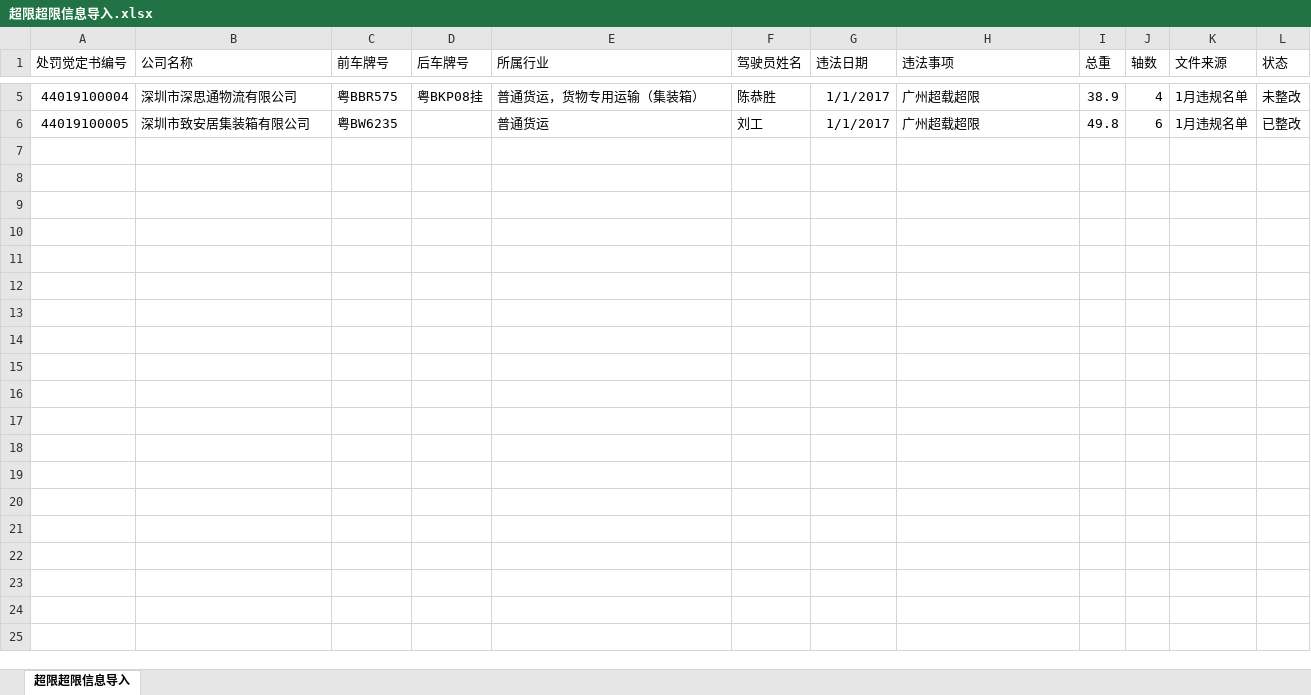
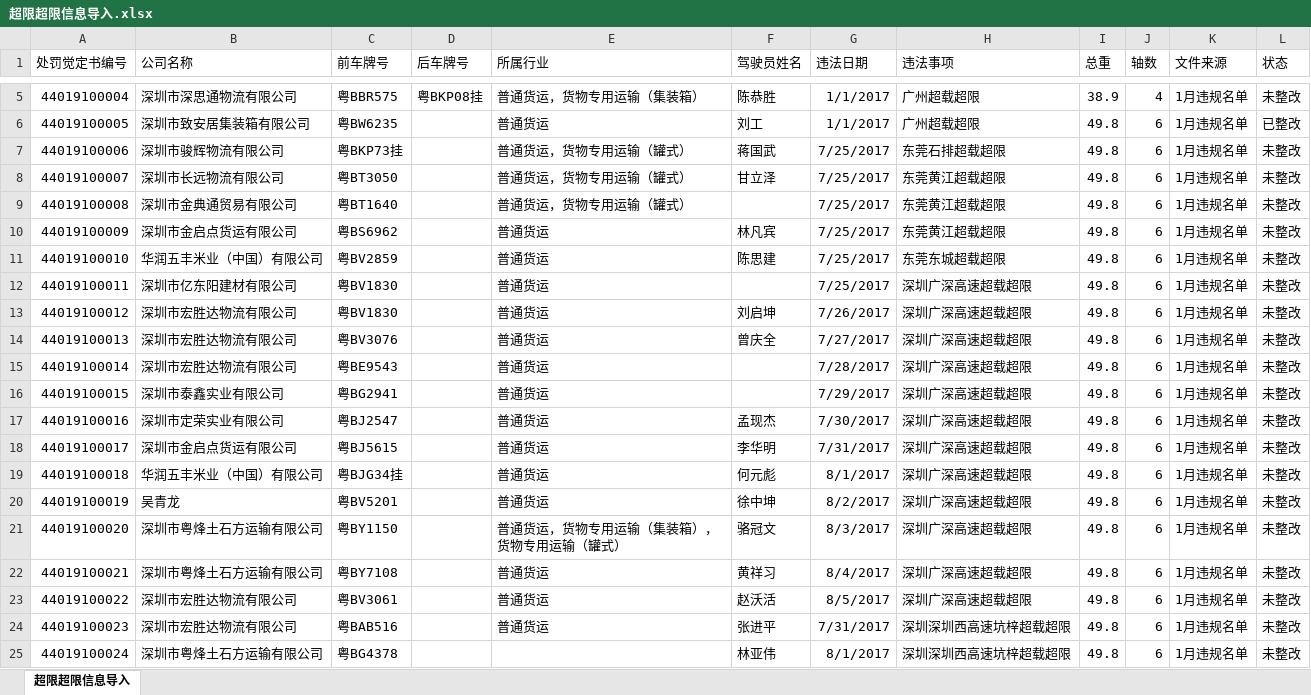
Before and after one commit to JaapTeam/GYT_YunTian, an Excel workbook: 导入功能测试数据/超限超限信息导入.xlsx, sheet 超限超限信息导入, drawn as a sheet; only a part is shown, gaps mark what is left out; values as stored, in another font and other column widths than the file's, no borders; the diff covers the shown part only; the diff names each change by its address in the sheet, - before the commit and + after, or states it on an @@ line.

```diff
--- a/导入功能测试数据/超限超限信息导入.xlsx (sheet 超限超限信息导入)
+++ b/导入功能测试数据/超限超限信息导入.xlsx (sheet 超限超限信息导入)
+row 7: 44019100006 | 深圳市骏辉物流有限公司 | 粤BKP73挂 |  | 普通货运，货物专用运输（罐式） | 蒋国武 | 7/25/2017 | 东莞石排超载超限 | 49.8 | 6 | 1月违规名单 | 未整改
+row 8: 44019100007 | 深圳市长远物流有限公司 | 粤BT3050 |  | 普通货运，货物专用运输（罐式） | 甘立泽 | 7/25/2017 | 东莞黄江超载超限 | 49.8 | 6 | 1月违规名单 | 未整改
+row 9: 44019100008 | 深圳市金典通贸易有限公司 | 粤BT1640 |  | 普通货运，货物专用运输（罐式） |  | 7/25/2017 | 东莞黄江超载超限 | 49.8 | 6 | 1月违规名单 | 未整改
+row 10: 44019100009 | 深圳市金启点货运有限公司 | 粤BS6962 |  | 普通货运 | 林凡宾 | 7/25/2017 | 东莞黄江超载超限 | 49.8 | 6 | 1月违规名单 | 未整改
+row 11: 44019100010 | 华润五丰米业（中国）有限公司 | 粤BV2859 |  | 普通货运 | 陈思建 | 7/25/2017 | 东莞东城超载超限 | 49.8 | 6 | 1月违规名单 | 未整改
+row 12: 44019100011 | 深圳市亿东阳建材有限公司 | 粤BV1830 |  | 普通货运 |  | 7/25/2017 | 深圳广深高速超载超限 | 49.8 | 6 | 1月违规名单 | 未整改
+row 13: 44019100012 | 深圳市宏胜达物流有限公司 | 粤BV1830 |  | 普通货运 | 刘启坤 | 7/26/2017 | 深圳广深高速超载超限 | 49.8 | 6 | 1月违规名单 | 未整改
+row 14: 44019100013 | 深圳市宏胜达物流有限公司 | 粤BV3076 |  | 普通货运 | 曾庆全 | 7/27/2017 | 深圳广深高速超载超限 | 49.8 | 6 | 1月违规名单 | 未整改
+row 15: 44019100014 | 深圳市宏胜达物流有限公司 | 粤BE9543 |  | 普通货运 |  | 7/28/2017 | 深圳广深高速超载超限 | 49.8 | 6 | 1月违规名单 | 未整改
+row 16: 44019100015 | 深圳市泰鑫实业有限公司 | 粤BG2941 |  | 普通货运 |  | 7/29/2017 | 深圳广深高速超载超限 | 49.8 | 6 | 1月违规名单 | 未整改
+row 17: 44019100016 | 深圳市定荣实业有限公司 | 粤BJ2547 |  | 普通货运 | 孟现杰 | 7/30/2017 | 深圳广深高速超载超限 | 49.8 | 6 | 1月违规名单 | 未整改
+row 18: 44019100017 | 深圳市金启点货运有限公司 | 粤BJ5615 |  | 普通货运 | 李华明 | 7/31/2017 | 深圳广深高速超载超限 | 49.8 | 6 | 1月违规名单 | 未整改
+row 19: 44019100018 | 华润五丰米业（中国）有限公司 | 粤BJG34挂 |  | 普通货运 | 何元彪 | 8/1/2017 | 深圳广深高速超载超限 | 49.8 | 6 | 1月违规名单 | 未整改
+row 20: 44019100019 | 吴青龙 | 粤BV5201 |  | 普通货运 | 徐中坤 | 8/2/2017 | 深圳广深高速超载超限 | 49.8 | 6 | 1月违规名单 | 未整改
+row 21: 44019100020 | 深圳市粤烽土石方运输有限公司 | 粤BY1150 |  | 普通货运，货物专用运输（集装箱），货物专用运输（罐式） | 骆冠文 | 8/3/2017 | 深圳广深高速超载超限 | 49.8 | 6 | 1月违规名单 | 未整改
+row 22: 44019100021 | 深圳市粤烽土石方运输有限公司 | 粤BY7108 |  | 普通货运 | 黄祥习 | 8/4/2017 | 深圳广深高速超载超限 | 49.8 | 6 | 1月违规名单 | 未整改
+row 23: 44019100022 | 深圳市宏胜达物流有限公司 | 粤BV3061 |  | 普通货运 | 赵沃活 | 8/5/2017 | 深圳广深高速超载超限 | 49.8 | 6 | 1月违规名单 | 未整改
+row 24: 44019100023 | 深圳市宏胜达物流有限公司 | 粤BAB516 |  | 普通货运 | 张进平 | 7/31/2017 | 深圳深圳西高速坑梓超载超限 | 49.8 | 6 | 1月违规名单 | 未整改
+row 25: 44019100024 | 深圳市粤烽土石方运输有限公司 | 粤BG4378 |  |  | 林亚伟 | 8/1/2017 | 深圳深圳西高速坑梓超载超限 | 49.8 | 6 | 1月违规名单 | 未整改
```
Also changed, not shown: 20 added rows elsewhere in this sheet, 32 other files.
